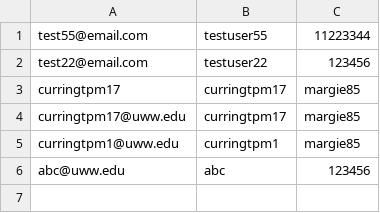
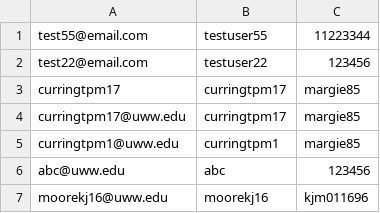
Before and after one commit to koenigbs18/PodChat, a CSV file: registeredusers.csv, drawn as a sheet; the diff names each change by its address in the sheet, - before the commit and + after, or states it on an @@ line.

```diff
--- a/registeredusers.csv
+++ b/registeredusers.csv
+row 7: moorekj16@uww.edu | moorekj16 | kjm011696
```
Also changed, not shown: 1 other file.
